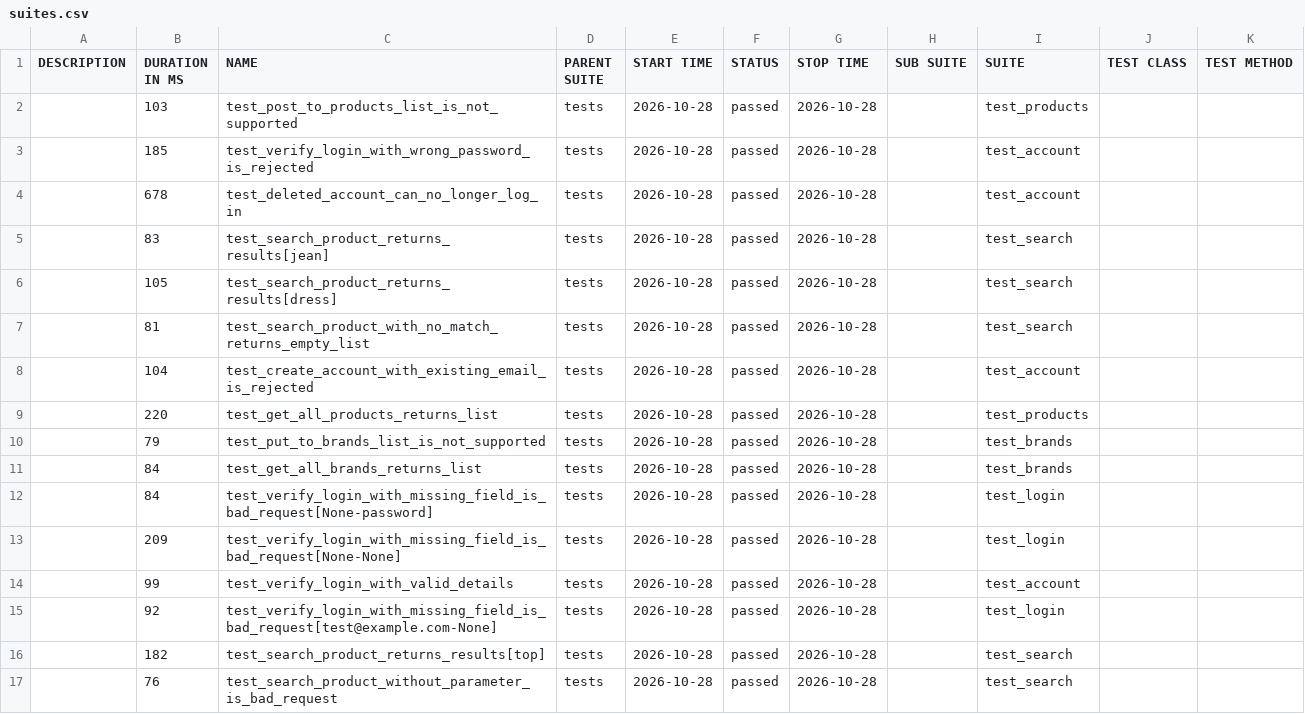
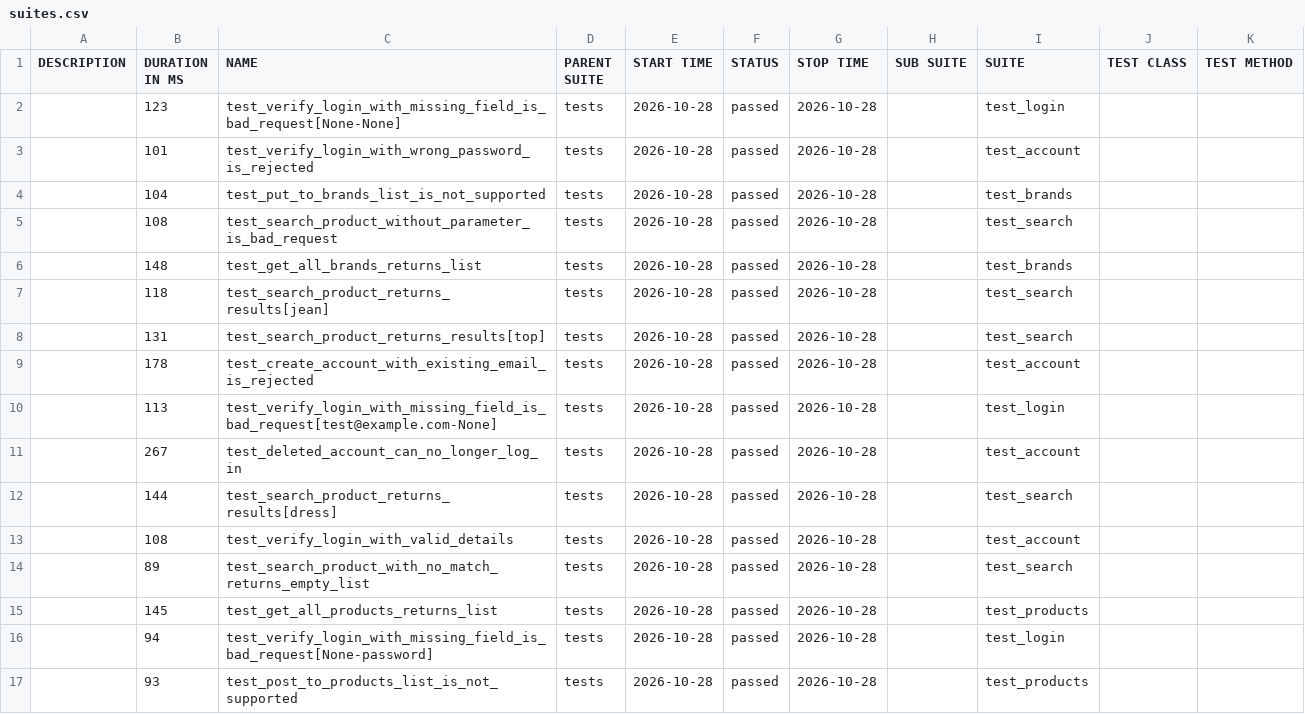
Before and after one commit to IF22I/uitap-automation, a CSV file: api/data/suites.csv, drawn as a sheet.

```diff
--- a/api/data/suites.csv
+++ b/api/data/suites.csv
@@ -1,17 +1,17 @@
 "DESCRIPTION","DURATION IN MS","NAME","PARENT SUITE","START TIME","STATUS","STOP TIME","SUB SUITE","SUITE","TEST CLASS","TEST METHOD"
-"","103","test_post_to_products_list_is_not_supported","tests","2026-10-28","passed","2026-10-28","","test_products","",""
-"","185","test_verify_login_with_wrong_password_is_rejected","tests","2026-10-28","passed","2026-10-28","","test_account","",""
-"","678","test_deleted_account_can_no_longer_log_in","tests","2026-10-28","passed","2026-10-28","","test_account","",""
-"","83","test_search_product_returns_results[jean]","tests","2026-10-28","passed","2026-10-28","","test_search","",""
-"","105","test_search_product_returns_results[dress]","tests","2026-10-28","passed","2026-10-28","","test_search","",""
-"","81","test_search_product_with_no_match_returns_empty_list","tests","2026-10-28","passed","2026-10-28","","test_search","",""
-"","104","test_create_account_with_existing_email_is_rejected","tests","2026-10-28","passed","2026-10-28","","test_account","",""
-"","220","test_get_all_products_returns_list","tests","2026-10-28","passed","2026-10-28","","test_products","",""
-"","79","test_put_to_brands_list_is_not_supported","tests","2026-10-28","passed","2026-10-28","","test_brands","",""
-"","84","test_get_all_brands_returns_list","tests","2026-10-28","passed","2026-10-28","","test_brands","",""
-"","84","test_verify_login_with_missing_field_is_bad_request[None-password]","tests","2026-10-28","passed","2026-10-28","","test_login","",""
-"","209","test_verify_login_with_missing_field_is_bad_request[None-None]","tests","2026-10-28","passed","2026-10-28","","test_login","",""
-"","99","test_verify_login_with_valid_details","tests","2026-10-28","passed","2026-10-28","","test_account","",""
-"","92","test_verify_login_with_missing_field_is_bad_request[test@example.com-None]","tests","2026-10-28","passed","2026-10-28","","test_login","",""
-"","182","test_search_product_returns_results[top]","tests","2026-10-28","passed","2026-10-28","","test_search","",""
-"","76","test_search_product_without_parameter_is_bad_request","tests","2026-10-28","passed","2026-10-28","","test_search","",""
+"","123","test_verify_login_with_missing_field_is_bad_request[None-None]","tests","2026-10-28","passed","2026-10-28","","test_login","",""
+"","101","test_verify_login_with_wrong_password_is_rejected","tests","2026-10-28","passed","2026-10-28","","test_account","",""
+"","104","test_put_to_brands_list_is_not_supported","tests","2026-10-28","passed","2026-10-28","","test_brands","",""
+"","108","test_search_product_without_parameter_is_bad_request","tests","2026-10-28","passed","2026-10-28","","test_search","",""
+"","148","test_get_all_brands_returns_list","tests","2026-10-28","passed","2026-10-28","","test_brands","",""
+"","118","test_search_product_returns_results[jean]","tests","2026-10-28","passed","2026-10-28","","test_search","",""
+"","131","test_search_product_returns_results[top]","tests","2026-10-28","passed","2026-10-28","","test_search","",""
+"","178","test_create_account_with_existing_email_is_rejected","tests","2026-10-28","passed","2026-10-28","","test_account","",""
+"","113","test_verify_login_with_missing_field_is_bad_request[test@example.com-None]","tests","2026-10-28","passed","2026-10-28","","test_login","",""
+"","267","test_deleted_account_can_no_longer_log_in","tests","2026-10-28","passed","2026-10-28","","test_account","",""
+"","144","test_search_product_returns_results[dress]","tests","2026-10-28","passed","2026-10-28","","test_search","",""
+"","108","test_verify_login_with_valid_details","tests","2026-10-28","passed","2026-10-28","","test_account","",""
+"","89","test_search_product_with_no_match_returns_empty_list","tests","2026-10-28","passed","2026-10-28","","test_search","",""
+"","145","test_get_all_products_returns_list","tests","2026-10-28","passed","2026-10-28","","test_products","",""
+"","94","test_verify_login_with_missing_field_is_bad_request[None-password]","tests","2026-10-28","passed","2026-10-28","","test_login","",""
+"","93","test_post_to_products_list_is_not_supported","tests","2026-10-28","passed","2026-10-28","","test_products","",""
```
Also changed, not shown: 46 other files.
